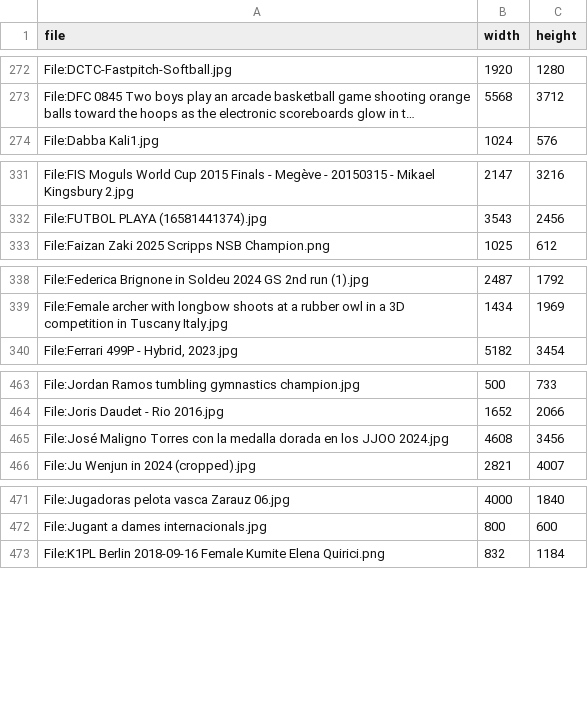
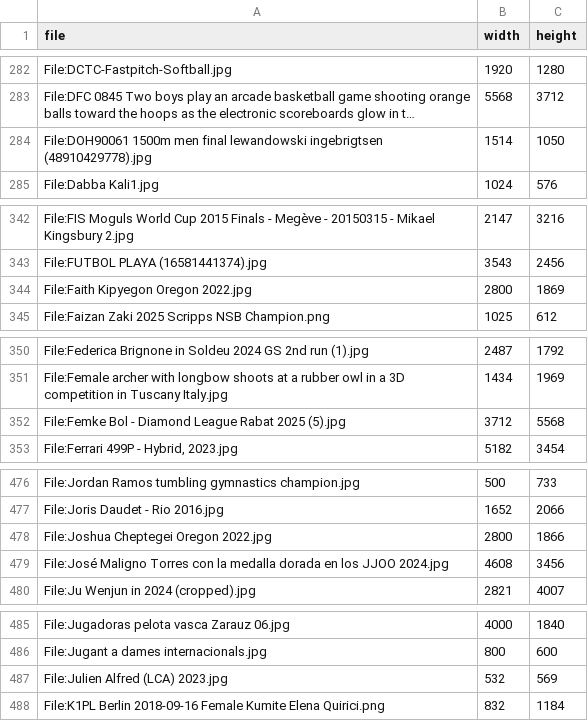
Before and after one commit to geekofix/sports-and-competitions, a CSV file: data/image_sizes.csv, drawn as a sheet; only a part is shown, gaps mark what is left out; long unchanged cells end in …; the diff covers the shown part only; the diff names each change by its address in the sheet, - before the commit and + after, or states it on an @@ line.

```diff
--- a/data/image_sizes.csv
+++ b/data/image_sizes.csv
+row 284: File:DOH90061 1500m men final lewandowski ingebrigtsen (48910429778).jpg | 1514 | 1050
+row 344: File:Faith Kipyegon Oregon 2022.jpg | 2800 | 1869
+row 352: File:Femke Bol - Diamond League Rabat 2025 (5).jpg | 3712 | 5568
+row 478: File:Joshua Cheptegei Oregon 2022.jpg | 2800 | 1866
+row 487: File:Julien Alfred (LCA) 2023.jpg | 532 | 569
```
Also changed, not shown: 25 added rows elsewhere in this file, 32 other files.
